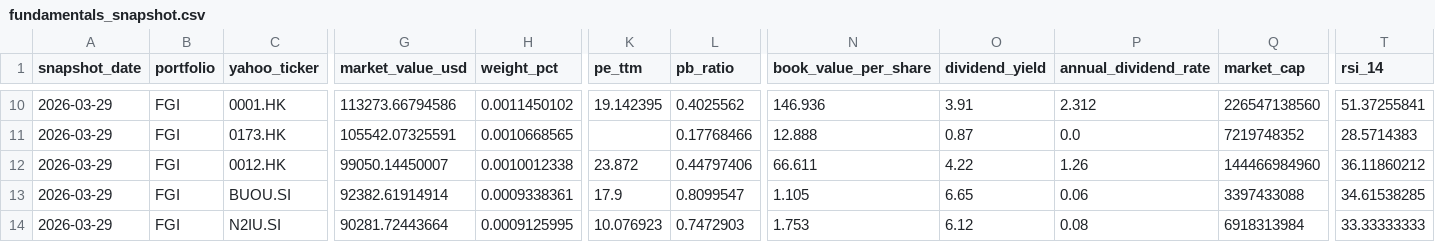
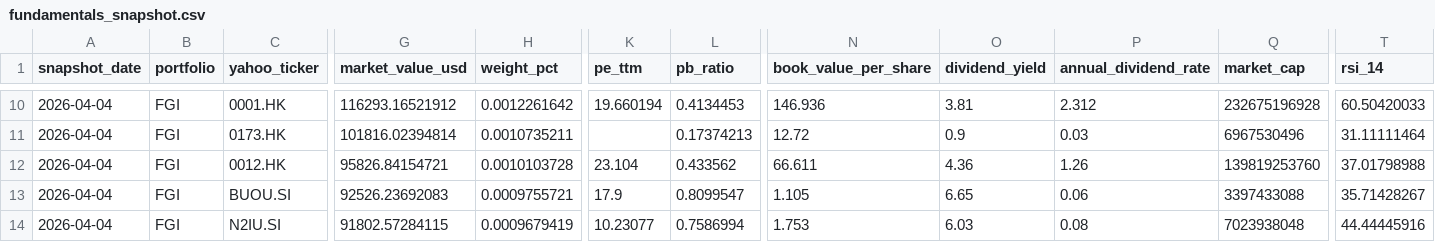
Before and after one commit to GGBond-88/portfolio_tracker, a CSV file: data/fundamentals_snapshot.csv, drawn as a sheet; only a part is shown, gaps mark what is left out; the diff covers the shown part only; the diff names each change by its address in the sheet, - before the commit and + after, or states it on an @@ line.

```diff
--- a/data/fundamentals_snapshot.csv
+++ b/data/fundamentals_snapshot.csv
-A10:A14 (snapshot_date): 2026-03-29
+A10:A14 (snapshot_date): 2026-04-04
-G10 (market_value_usd): 113273.66794586
+G10 (market_value_usd): 116293.16521912
-H10 (weight_pct): 0.0011450102
+H10 (weight_pct): 0.0012261642
-K10 (pe_ttm): 19.142395
+K10 (pe_ttm): 19.660194
-L10 (pb_ratio): 0.4025562
+L10 (pb_ratio): 0.4134453
-O10 (dividend_yield): 3.91
+O10 (dividend_yield): 3.81
-Q10 (market_cap): 226547138560
+Q10 (market_cap): 232675196928
-T10 (rsi_14): 51.37255841
+T10 (rsi_14): 60.50420033
-G11 (market_value_usd): 105542.07325591
+G11 (market_value_usd): 101816.02394814
-H11 (weight_pct): 0.0010668565
+H11 (weight_pct): 0.0010735211
-L11 (pb_ratio): 0.17768466
+L11 (pb_ratio): 0.17374213
-N11 (book_value_per_share): 12.888
+N11 (book_value_per_share): 12.72
-O11 (dividend_yield): 0.87
+O11 (dividend_yield): 0.9
-P11 (annual_dividend_rate): 0.0
+P11 (annual_dividend_rate): 0.03
-Q11 (market_cap): 7219748352
+Q11 (market_cap): 6967530496
-T11 (rsi_14): 28.5714383
+T11 (rsi_14): 31.11111464
-G12 (market_value_usd): 99050.14450007
+G12 (market_value_usd): 95826.84154721
-H12 (weight_pct): 0.0010012338
+H12 (weight_pct): 0.0010103728
-K12 (pe_ttm): 23.872
+K12 (pe_ttm): 23.104
-L12 (pb_ratio): 0.44797406
+L12 (pb_ratio): 0.433562
-O12 (dividend_yield): 4.22
+O12 (dividend_yield): 4.36
-Q12 (market_cap): 144466984960
+Q12 (market_cap): 139819253760
-T12 (rsi_14): 36.11860212
+T12 (rsi_14): 37.01798988
-G13 (market_value_usd): 92382.61914914
+G13 (market_value_usd): 92526.23692083
-H13 (weight_pct): 0.0009338361
+H13 (weight_pct): 0.0009755721
-T13 (rsi_14): 34.61538285
+T13 (rsi_14): 35.71428267
-G14 (market_value_usd): 90281.72443664
+G14 (market_value_usd): 91802.57284115
-H14 (weight_pct): 0.0009125995
+H14 (weight_pct): 0.0009679419
-K14 (pe_ttm): 10.076923
+K14 (pe_ttm): 10.23077
-L14 (pb_ratio): 0.7472903
+L14 (pb_ratio): 0.7586994
-O14 (dividend_yield): 6.12
+O14 (dividend_yield): 6.03
-Q14 (market_cap): 6918313984
+Q14 (market_cap): 7023938048
-T14 (rsi_14): 33.33333333
+T14 (rsi_14): 44.44445916
```
Also changed, not shown: 1 added row, 1 removed row and 110 edited cells elsewhere in this file, data/20260329 Tradelist.csv, data/fx_cache.csv, 10 other files.
